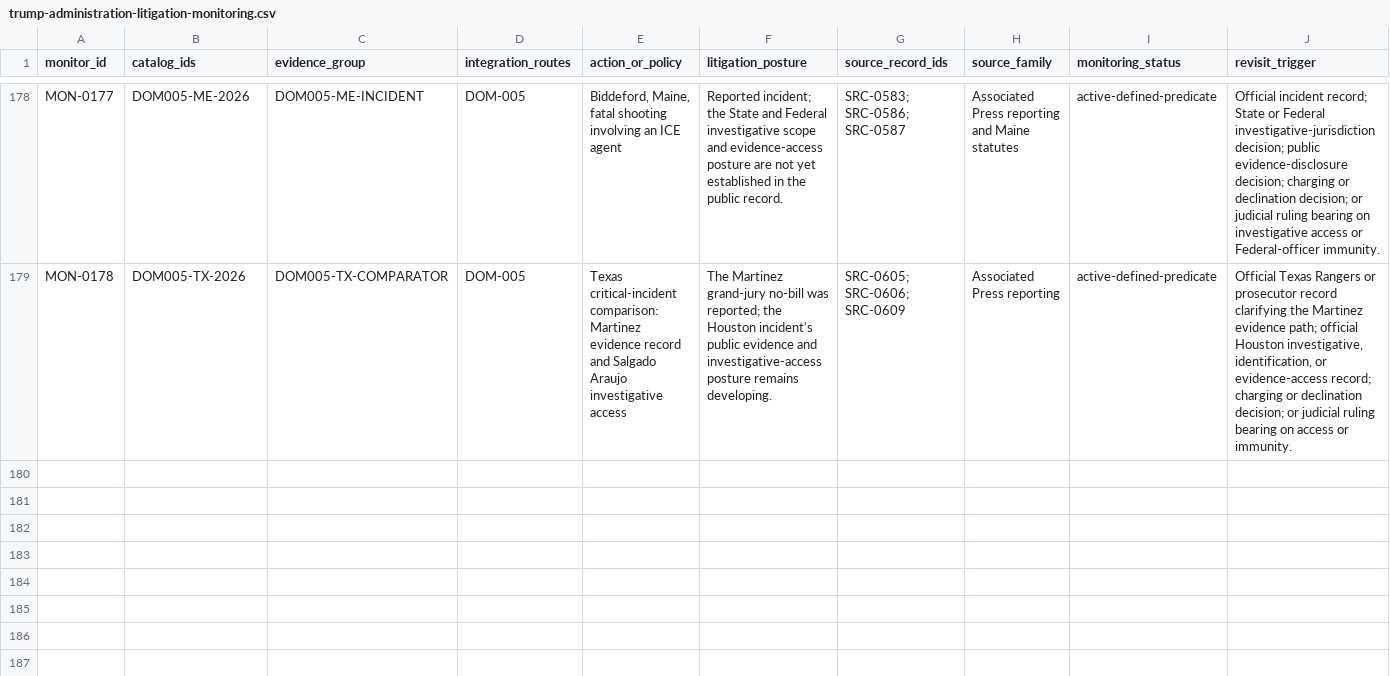
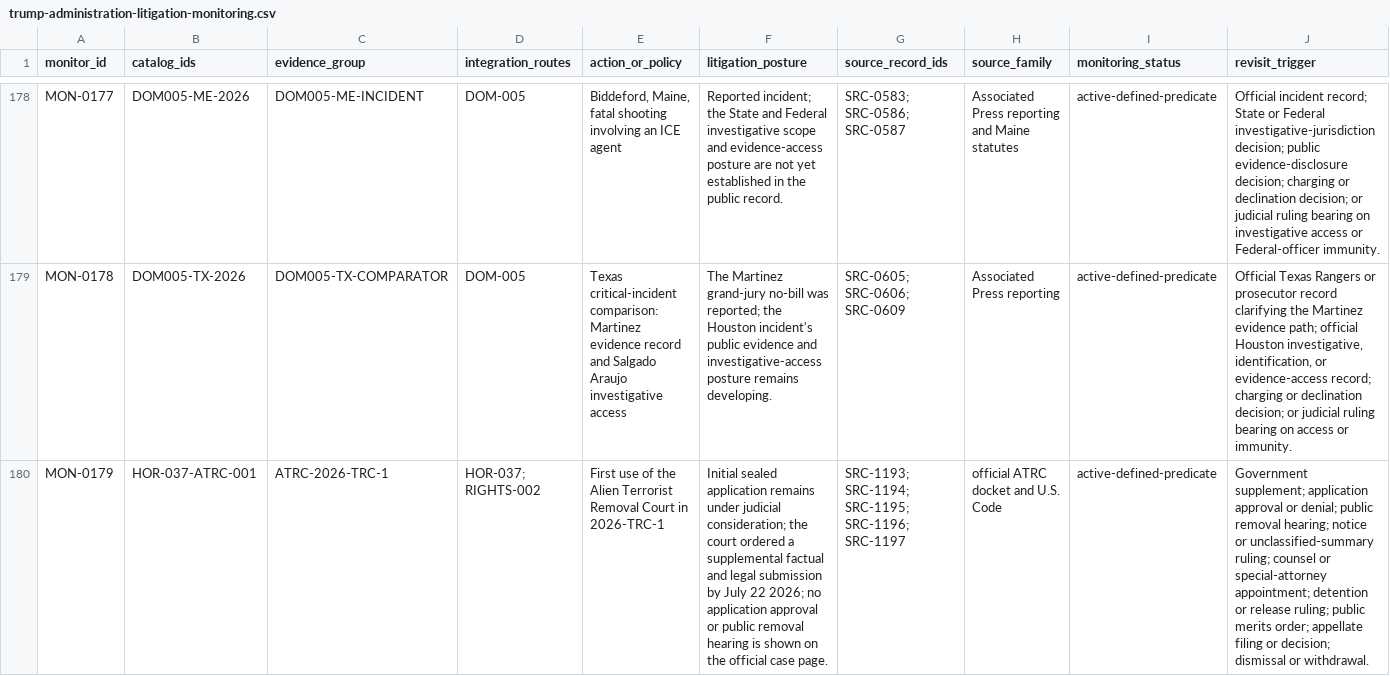
Before and after one commit to Thorncrag/ARRP, a CSV file: research/trump-administration-litigation-monitoring.csv, drawn as a sheet; only a part is shown, gaps mark what is left out; rows hold the shown columns only; the diff names each change by its address in the sheet, - before the commit and + after, or states it on an @@ line.

```diff
--- a/research/trump-administration-litigation-monitoring.csv
+++ b/research/trump-administration-litigation-monitoring.csv
+row 180: MON-0179 | HOR-037-ATRC-001 | ATRC-2026-TRC-1 | HOR-037; RIGHTS-002 | First use of the Alien Terrorist Removal Court in 2026-TRC-1 | Initial sealed application remains under judicial consideration; the court ordered a supplemental factual and legal submission by July 22 2026; no application approval or public removal hearing is shown on the official case page. | SRC-1193; SRC-1194; SRC-1195; SRC-1196; SRC-1197 | official ATRC docket and U.S. Code | active-defined-predicate | Government supplement; application approval or denial; public removal hearing; notice or unclassified-summary ruling; counsel or special-attorney appointment; detention or release ruling; public merits order; appellate filing or decision; dismissal or withdrawal.
```
Also changed, not shown: inventory/sources.csv, 4 other files.
